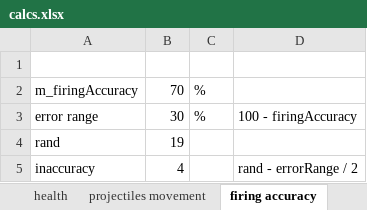
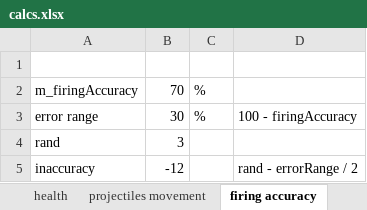
Before and after one commit to mitko-z/Zero-s-Adventures, an Excel workbook: calcs.xlsx, sheet firing accuracy, drawn as a sheet; values as stored, in another font and other column widths than the file's, no borders; the diff names each change by its address in the sheet, - before the commit and + after, or states it on an @@ line.

```diff
--- a/calcs.xlsx (sheet firing accuracy)
+++ b/calcs.xlsx (sheet firing accuracy)
-B4: 19
+B4: 3
-B5: 4
+B5: -12
```
Also changed, not shown: other sheet tabs, charts or pictures, 6 other files.
